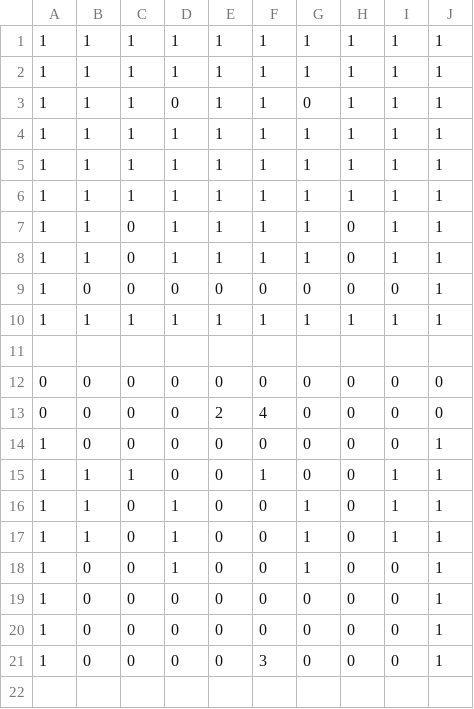
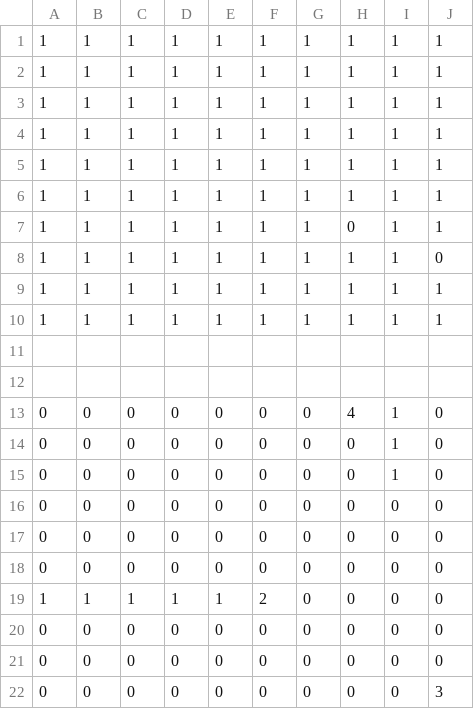
Before and after one commit to watanaberaiki/10daysJam, a CSV file: map/stage5.csv, drawn as a sheet.

```diff
--- a/map/stage5.csv
+++ b/map/stage5.csv
@@ -2,3 +2,2 @@
 1,1,1,1,1,1,1,1,1,1,
-1,1,1,0,1,1,0,1,1,1,
 1,1,1,1,1,1,1,1,1,1,
@@ -6,16 +5,18 @@
 1,1,1,1,1,1,1,1,1,1,
-1,1,0,1,1,1,1,0,1,1,
-1,1,0,1,1,1,1,0,1,1,
-1,0,0,0,0,0,0,0,0,1,
+1,1,1,1,1,1,1,1,1,1,
+1,1,1,1,1,1,1,0,1,1,
+1,1,1,1,1,1,1,1,1,0,
+1,1,1,1,1,1,1,1,1,1,
 1,1,1,1,1,1,1,1,1,1,
 
+
+0,0,0,0,0,0,0,4,1,0,
+0,0,0,0,0,0,0,0,1,0,
+0,0,0,0,0,0,0,0,1,0,
 0,0,0,0,0,0,0,0,0,0,
-0,0,0,0,2,4,0,0,0,0,
-1,0,0,0,0,0,0,0,0,1,
-1,1,1,0,0,1,0,0,1,1,
-1,1,0,1,0,0,1,0,1,1,
-1,1,0,1,0,0,1,0,1,1,
-1,0,0,1,0,0,1,0,0,1,
-1,0,0,0,0,0,0,0,0,1,
-1,0,0,0,0,0,0,0,0,1,
-1,0,0,0,0,3,0,0,0,1,
+0,0,0,0,0,0,0,0,0,0,
+0,0,0,0,0,0,0,0,0,0,
+1,1,1,1,1,2,0,0,0,0,
+0,0,0,0,0,0,0,0,0,0,
+0,0,0,0,0,0,0,0,0,0,
+0,0,0,0,0,0,0,0,0,3,
```
Also changed, not shown: map/stage1.csv, map/stage2.csv, 4 other files.
